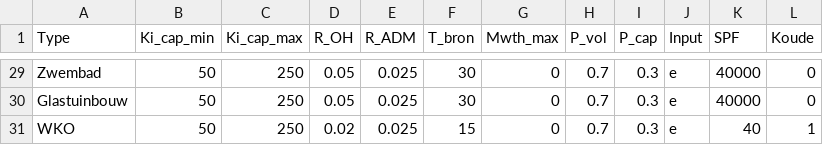
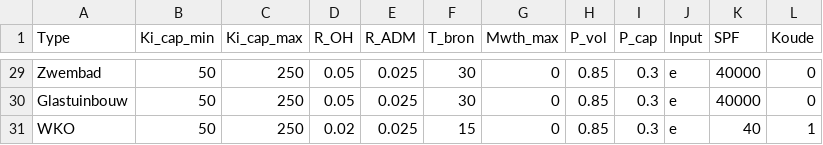
Before and after one commit to RuudvandenWijngaart/VestaDV, a CSV file: data/TypeInfo.csv, drawn as a sheet; only a part is shown, gaps mark what is left out; the diff covers the shown part only.

```diff
--- a/data/TypeInfo.csv
+++ b/data/TypeInfo.csv
@@ -29,3 +29,3 @@
-"Zwembad"	50	250	0.05	0.025	30	0	0.7	0.3	"e"	40000	0
-"Glastuinbouw"	50	250	0.05	0.025	30	0	0.7	0.3	"e"	40000	0
-"WKO"	50	250	0.02	0.025	15	0	0.7	0.3	"e"	40	1
+"Zwembad"	50	250	0.05	0.025	30	0	0.85	0.3	"e"	40000	0
+"Glastuinbouw"	50	250	0.05	0.025	30	0	0.85	0.3	"e"	40000	0
+"WKO"	50	250	0.02	0.025	15	0	0.85	0.3	"e"	40	1
```
Also changed, not shown: 27 edited cells elsewhere in this file, 27 other files.
